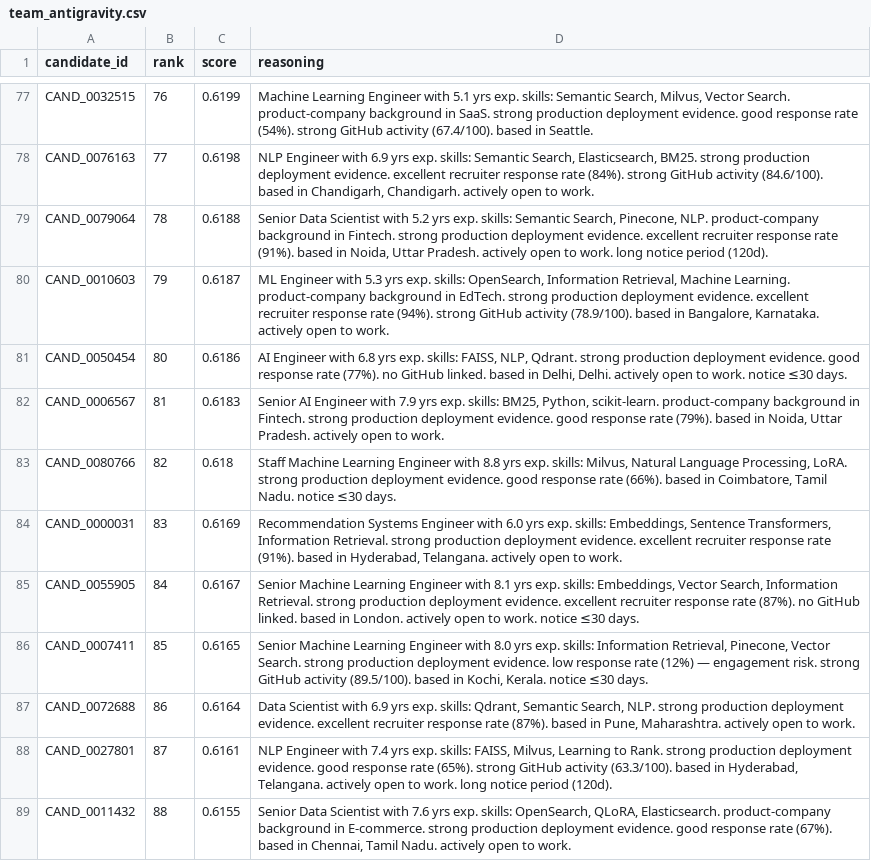
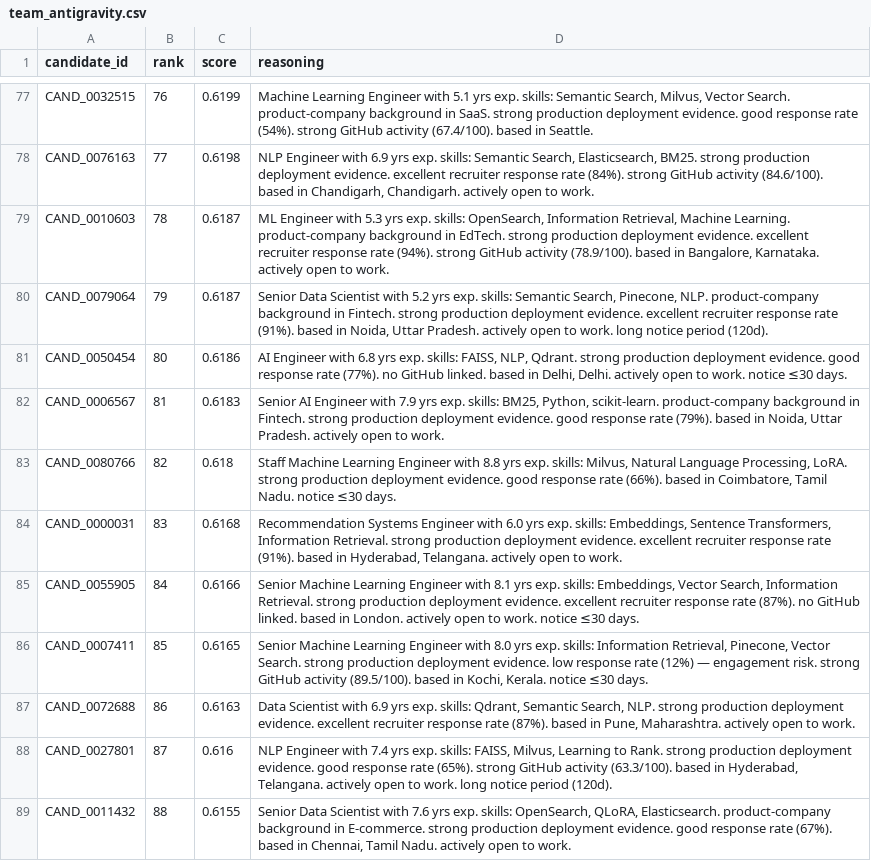
Before and after one commit to deeyeti/redrob, a CSV file: team_antigravity.csv, drawn as a sheet; only a part is shown, gaps mark what is left out; the diff covers the shown part only.

```diff
--- a/team_antigravity.csv
+++ b/team_antigravity.csv
@@ -78,4 +78,4 @@ CAND_0032515,76,0.6199,"Machine Learning Engineer with 5.1 yrs exp. skills: Sema
 CAND_0076163,77,0.6198,"NLP Engineer with 6.9 yrs exp. skills: Semantic Search, Elasticsearch, BM25. strong production deployment evidence. excellent recruiter response rate (84%). strong GitHub activity (84.6/100). based in Chandigarh, Chandigarh. actively open to work."
-CAND_0079064,78,0.6188,"Senior Data Scientist with 5.2 yrs exp. skills: Semantic Search, Pinecone, NLP. product-company background in Fintech. strong production deployment evidence. excellent recruiter response rate (91%). based in Noida, Uttar Pradesh. actively open to work. long notice period (120d)."
-CAND_0010603,79,0.6187,"ML Engineer with 5.3 yrs exp. skills: OpenSearch, Information Retrieval, Machine Learning. product-company background in EdTech. strong production deployment evidence. excellent recruiter response rate (94%). strong GitHub activity (78.9/100). based in Bangalore, Karnataka. actively open to work."
+CAND_0010603,78,0.6187,"ML Engineer with 5.3 yrs exp. skills: OpenSearch, Information Retrieval, Machine Learning. product-company background in EdTech. strong production deployment evidence. excellent recruiter response rate (94%). strong GitHub activity (78.9/100). based in Bangalore, Karnataka. actively open to work."
+CAND_0079064,79,0.6187,"Senior Data Scientist with 5.2 yrs exp. skills: Semantic Search, Pinecone, NLP. product-company background in Fintech. strong production deployment evidence. excellent recruiter response rate (91%). based in Noida, Uttar Pradesh. actively open to work. long notice period (120d)."
 CAND_0050454,80,0.6186,"AI Engineer with 6.8 yrs exp. skills: FAISS, NLP, Qdrant. strong production deployment evidence. good response rate (77%). no GitHub linked. based in Delhi, Delhi. actively open to work. notice ≤30 days."
@@ -83,7 +83,7 @@ CAND_0006567,81,0.6183,"Senior AI Engineer with 7.9 yrs exp. skills: BM25, Pytho
 CAND_0080766,82,0.618,"Staff Machine Learning Engineer with 8.8 yrs exp. skills: Milvus, Natural Language Processing, LoRA. strong production deployment evidence. good response rate (66%). based in Coimbatore, Tamil Nadu. notice ≤30 days."
-CAND_0000031,83,0.6169,"Recommendation Systems Engineer with 6.0 yrs exp. skills: Embeddings, Sentence Transformers, Information Retrieval. strong production deployment evidence. excellent recruiter response rate (91%). based in Hyderabad, Telangana. actively open to work."
-CAND_0055905,84,0.6167,"Senior Machine Learning Engineer with 8.1 yrs exp. skills: Embeddings, Vector Search, Information Retrieval. strong production deployment evidence. excellent recruiter response rate (87%). no GitHub linked. based in London. actively open to work. notice ≤30 days."
+CAND_0000031,83,0.6168,"Recommendation Systems Engineer with 6.0 yrs exp. skills: Embeddings, Sentence Transformers, Information Retrieval. strong production deployment evidence. excellent recruiter response rate (91%). based in Hyderabad, Telangana. actively open to work."
+CAND_0055905,84,0.6166,"Senior Machine Learning Engineer with 8.1 yrs exp. skills: Embeddings, Vector Search, Information Retrieval. strong production deployment evidence. excellent recruiter response rate (87%). no GitHub linked. based in London. actively open to work. notice ≤30 days."
 CAND_0007411,85,0.6165,"Senior Machine Learning Engineer with 8.0 yrs exp. skills: Information Retrieval, Pinecone, Vector Search. strong production deployment evidence. low response rate (12%) — engagement risk. strong GitHub activity (89.5/100). based in Kochi, Kerala. notice ≤30 days."
-CAND_0072688,86,0.6164,"Data Scientist with 6.9 yrs exp. skills: Qdrant, Semantic Search, NLP. strong production deployment evidence. excellent recruiter response rate (87%). based in Pune, Maharashtra. actively open to work."
-CAND_0027801,87,0.6161,"NLP Engineer with 7.4 yrs exp. skills: FAISS, Milvus, Learning to Rank. strong production deployment evidence. good response rate (65%). strong GitHub activity (63.3/100). based in Hyderabad, Telangana. actively open to work. long notice period (120d)."
+CAND_0072688,86,0.6163,"Data Scientist with 6.9 yrs exp. skills: Qdrant, Semantic Search, NLP. strong production deployment evidence. excellent recruiter response rate (87%). based in Pune, Maharashtra. actively open to work."
+CAND_0027801,87,0.616,"NLP Engineer with 7.4 yrs exp. skills: FAISS, Milvus, Learning to Rank. strong production deployment evidence. good response rate (65%). strong GitHub activity (63.3/100). based in Hyderabad, Telangana. actively open to work. long notice period (120d)."
 CAND_0011432,88,0.6155,"Senior Data Scientist with 7.6 yrs exp. skills: OpenSearch, QLoRA, Elasticsearch. product-company background in E-commerce. strong production deployment evidence. good response rate (67%). based in Chennai, Tamil Nadu. actively open to work."
```
Also changed, not shown: 5 added rows, 5 removed rows and 31 edited cells elsewhere in this file, 4 other files.
